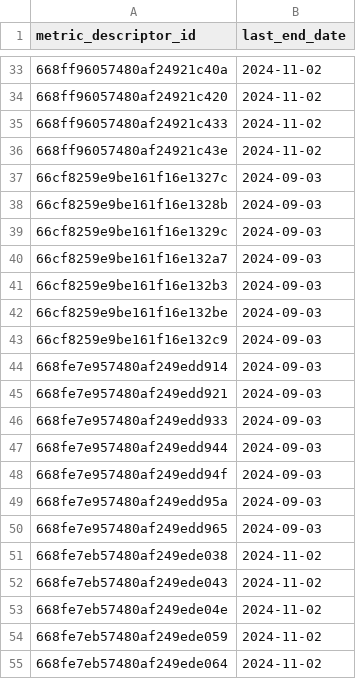
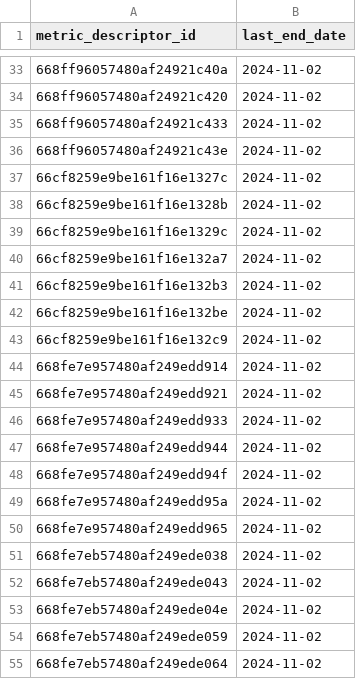
Before and after one commit to CidClayQuirino/DataBaseDynamox, a CSV file: df_metric_descriptor_id_end_date.csv, drawn as a sheet; only a part is shown, gaps mark what is left out; the diff covers the shown part only.

```diff
--- a/df_metric_descriptor_id_end_date.csv
+++ b/df_metric_descriptor_id_end_date.csv
@@ -36,16 +36,16 @@ metric_descriptor_id,last_end_date
 668ff96057480af24921c43e,2024-11-02
-66cf8259e9be161f16e1327c,2024-09-03
-66cf8259e9be161f16e1328b,2024-09-03
-66cf8259e9be161f16e1329c,2024-09-03
-66cf8259e9be161f16e132a7,2024-09-03
-66cf8259e9be161f16e132b3,2024-09-03
-66cf8259e9be161f16e132be,2024-09-03
-66cf8259e9be161f16e132c9,2024-09-03
-668fe7e957480af249edd914,2024-09-03
-668fe7e957480af249edd921,2024-09-03
-668fe7e957480af249edd933,2024-09-03
-668fe7e957480af249edd944,2024-09-03
-668fe7e957480af249edd94f,2024-09-03
-668fe7e957480af249edd95a,2024-09-03
-668fe7e957480af249edd965,2024-09-03
+66cf8259e9be161f16e1327c,2024-11-02
+66cf8259e9be161f16e1328b,2024-11-02
+66cf8259e9be161f16e1329c,2024-11-02
+66cf8259e9be161f16e132a7,2024-11-02
+66cf8259e9be161f16e132b3,2024-11-02
+66cf8259e9be161f16e132be,2024-11-02
+66cf8259e9be161f16e132c9,2024-11-02
+668fe7e957480af249edd914,2024-11-02
+668fe7e957480af249edd921,2024-11-02
+668fe7e957480af249edd933,2024-11-02
+668fe7e957480af249edd944,2024-11-02
+668fe7e957480af249edd94f,2024-11-02
+668fe7e957480af249edd95a,2024-11-02
+668fe7e957480af249edd965,2024-11-02
 668fe7eb57480af249ede038,2024-11-02
```
Also changed, not shown: 39 edited cells elsewhere in this file.
